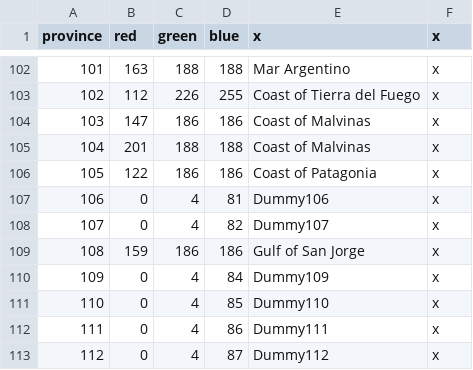
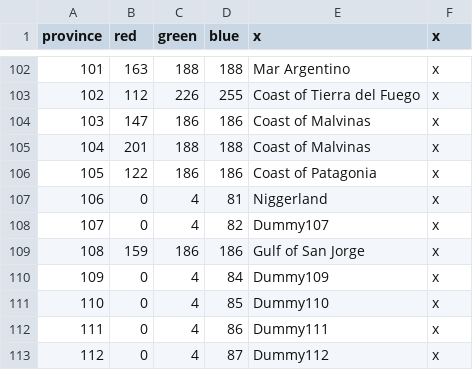
Before and after one commit to Metaluis90/A-World-Like-Any-Other, a CSV file: ATEFF - A World Like Any Other/map/definition.csv, drawn as a sheet; only a part is shown, gaps mark what is left out.

Commit message:
test

```diff
--- a/ATEFF - A World Like Any Other/map/definition.csv
+++ b/ATEFF - A World Like Any Other/map/definition.csv
@@ -106,3 +106,3 @@ province;red;green;blue;x;x
 105;122;186;186;Coast of Patagonia;x
-106;0;4;81;Dummy106;x
+106;0;4;81;Niggerland;x
 107;0;4;82;Dummy107;x
```
